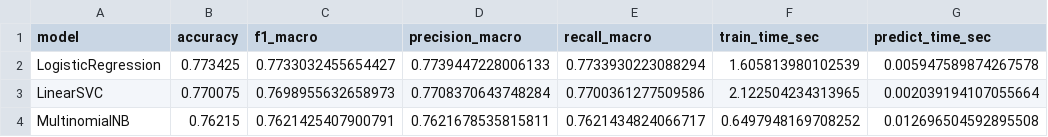
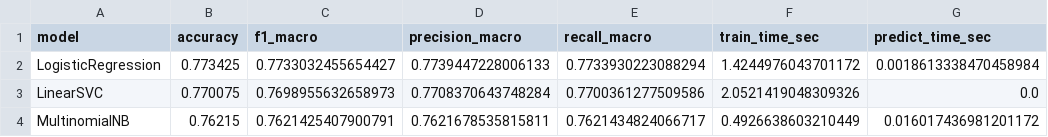
Before and after one commit to SALAHEDDIN47/sentiment-analysis-twitter, a CSV file: data/models/model_comparison.csv, drawn as a sheet.

```diff
--- a/data/models/model_comparison.csv
+++ b/data/models/model_comparison.csv
@@ -1,4 +1,4 @@
 model,accuracy,f1_macro,precision_macro,recall_macro,train_time_sec,predict_time_sec
-LogisticRegression,0.773425,0.7733032455654427,0.7739447228006133,0.7733930223088294,1.605813980102539,0.005947589874267578
-LinearSVC,0.770075,0.7698955632658973,0.7708370643748284,0.7700361277509586,2.122504234313965,0.002039194107055664
-MultinomialNB,0.76215,0.7621425407900791,0.7621678535815811,0.7621434824066717,0.6497948169708252,0.012696504592895508
+LogisticRegression,0.773425,0.7733032455654427,0.7739447228006133,0.7733930223088294,1.4244976043701172,0.0018613338470458984
+LinearSVC,0.770075,0.7698955632658973,0.7708370643748284,0.7700361277509586,2.0521419048309326,0.0
+MultinomialNB,0.76215,0.7621425407900791,0.7621678535815811,0.7621434824066717,0.4926638603210449,0.016017436981201172
```
Also changed, not shown: 13 other files.
